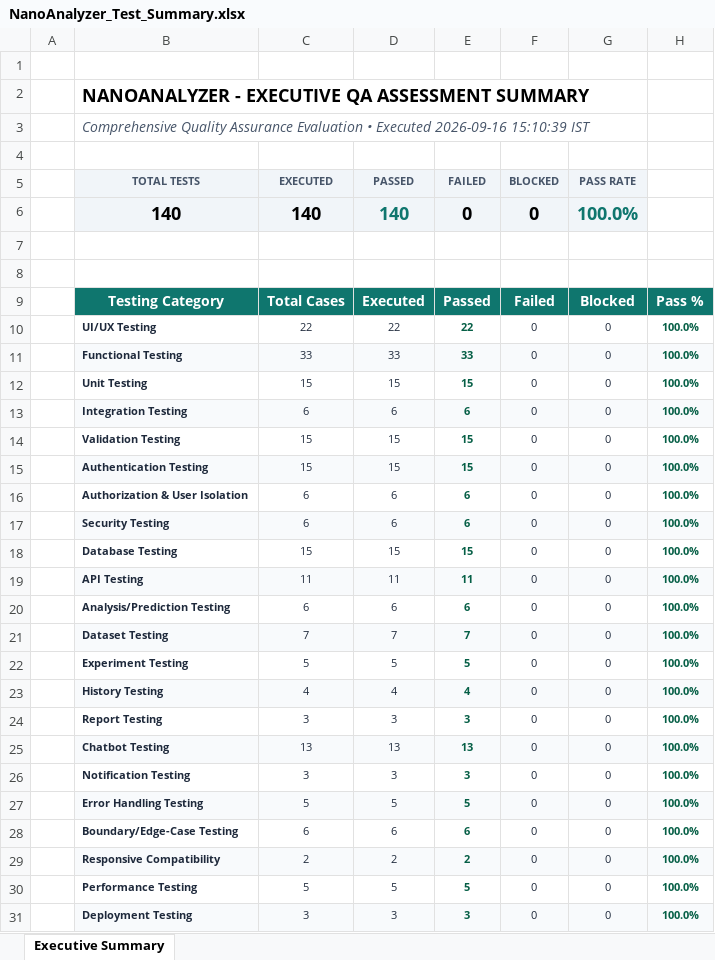
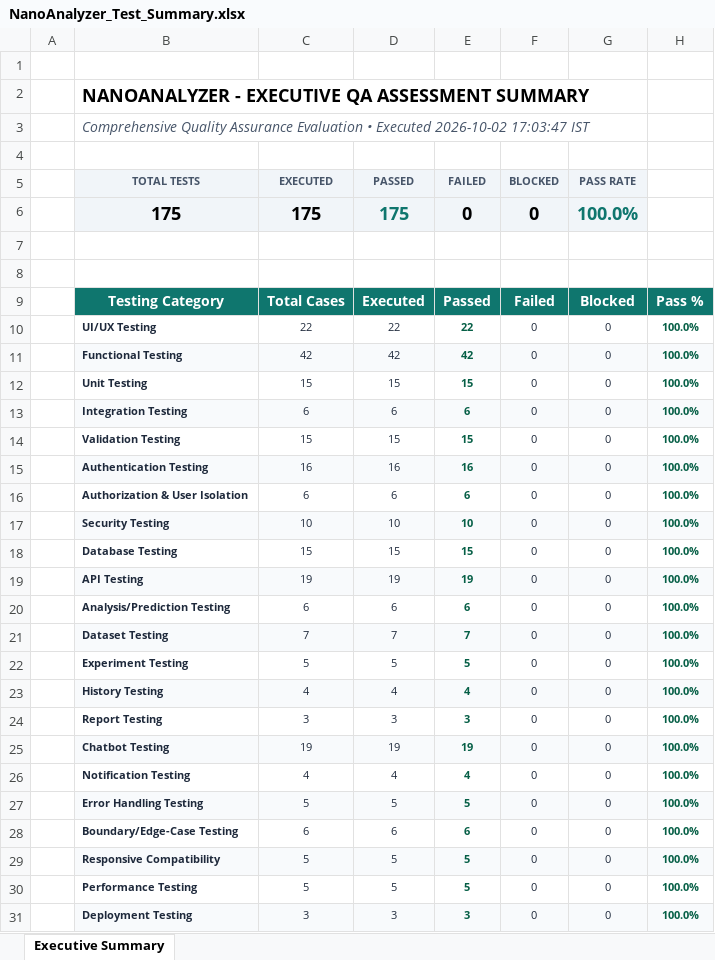
Before and after one commit to vayilarajitha/nanoanalyzer, an Excel workbook: NanoAnalyzer_Test_Summary.xlsx, sheet Executive Summary, drawn as a sheet; values as stored, in another font and other column widths than the file's, no borders; the diff names each change by its address in the sheet, - before the commit and + after, or states it on an @@ line.

```diff
--- a/NanoAnalyzer_Test_Summary.xlsx (sheet Executive Summary)
+++ b/NanoAnalyzer_Test_Summary.xlsx (sheet Executive Summary)
-B3 (TOTAL TESTS): …• Executed 2026-09-16 15:10:39 IST
+B3 (TOTAL TESTS): …• Executed 2026-10-02 17:03:47 IST
-B6 (TOTAL TESTS): 140
+B6 (TOTAL TESTS): 175
-C6 (EXECUTED): 140
+C6 (EXECUTED): 175
-D6 (PASSED): 140
+D6 (PASSED): 175
-C11 (EXECUTED): 33
+C11 (EXECUTED): 42
-D11 (PASSED): 33
+D11 (PASSED): 42
-E11 (FAILED): 33
+E11 (FAILED): 42
-C15 (EXECUTED): 15
+C15 (EXECUTED): 16
-D15 (PASSED): 15
+D15 (PASSED): 16
-E15 (FAILED): 15
+E15 (FAILED): 16
-C17 (EXECUTED): 6
+C17 (EXECUTED): 10
-D17 (PASSED): 6
+D17 (PASSED): 10
-E17 (FAILED): 6
+E17 (FAILED): 10
-C19 (EXECUTED): 11
+C19 (EXECUTED): 19
-D19 (PASSED): 11
+D19 (PASSED): 19
-E19 (FAILED): 11
+E19 (FAILED): 19
-C25 (EXECUTED): 13
+C25 (EXECUTED): 19
-D25 (PASSED): 13
+D25 (PASSED): 19
-E25 (FAILED): 13
+E25 (FAILED): 19
-C26 (EXECUTED): 3
+C26 (EXECUTED): 4
-D26 (PASSED): 3
+D26 (PASSED): 4
-E26 (FAILED): 3
+E26 (FAILED): 4
-C29 (EXECUTED): 2
+C29 (EXECUTED): 5
-D29 (PASSED): 2
+D29 (PASSED): 5
-E29 (FAILED): 2
+E29 (FAILED): 5
```
Also changed, not shown: NanoAnalyzer_Selenium_Test_Report.xlsx, NanoAnalyzer_Test_Cases.xlsx, 7 other files.
